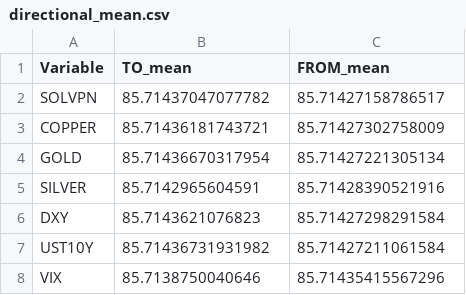
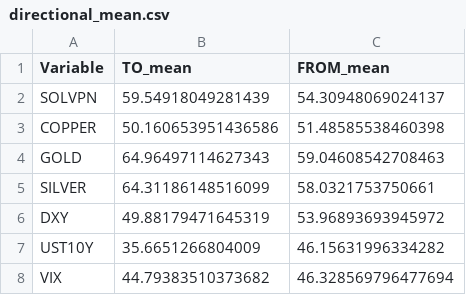
Before and after one commit to sosomeet/DC_and_meterials_2, a CSV file: 06_GFEVD/directional_output/directional_mean.csv, drawn as a sheet.

```diff
--- a/06_GFEVD/directional_output/directional_mean.csv
+++ b/06_GFEVD/directional_output/directional_mean.csv
@@ -1,8 +1,8 @@
 Variable,TO_mean,FROM_mean
-SOLVPN,85.71437047077782,85.71427158786517
-COPPER,85.71436181743721,85.71427302758009
-GOLD,85.71436670317954,85.71427221305134
-SILVER,85.7142965604591,85.71428390521916
-DXY,85.7143621076823,85.71427298291584
-UST10Y,85.71436731931982,85.71427211061584
-VIX,85.7138750040646,85.71435415567296
+SOLVPN,59.54918049281439,54.30948069024137
+COPPER,50.160653951436586,51.48585538460398
+GOLD,64.96497114627343,59.04608542708463
+SILVER,64.31186148516099,58.0321753750661
+DXY,49.88179471645319,53.96893693945972
+UST10Y,35.6651266804009,46.15631996334282
+VIX,44.79383510373682,46.328569796477694
```
Also changed, not shown: 06_GFEVD/diagnostic_output/beta_orientation_compare.csv, 06_GFEVD/diagnostic_output/covariance_summary.csv, 6 other files.
